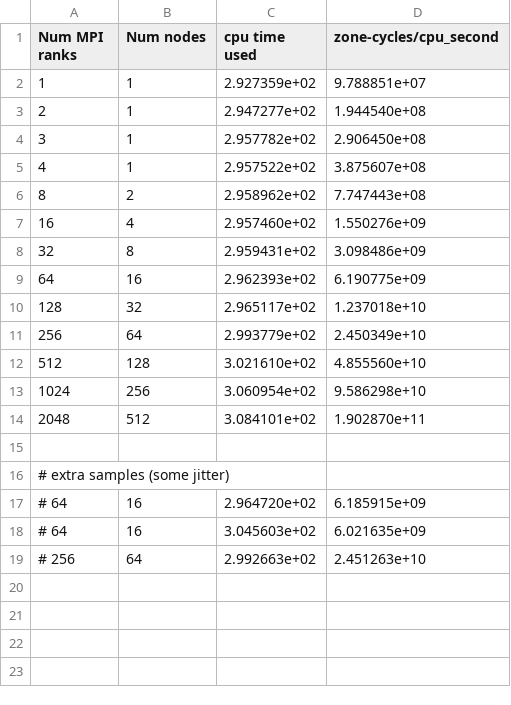
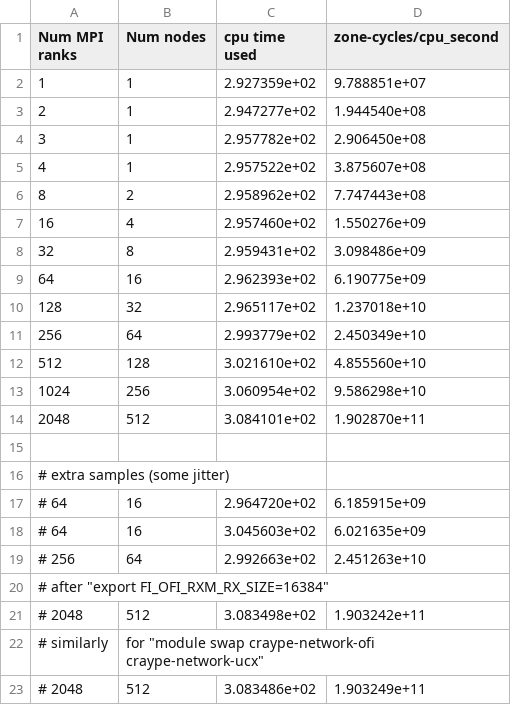
Before and after one commit to felker/athenak-scaling, a CSV file: results/weak_scaling_large_mbs.csv, drawn as a sheet.

Commit message:
Add extra near full machine datapoints

```diff
--- a/results/weak_scaling_large_mbs.csv
+++ b/results/weak_scaling_large_mbs.csv
@@ -19 +19,5 @@ Num MPI ranks,Num nodes,cpu time used,zone-cycles/cpu_second
 # 256,64,2.992663e+02,2.451263e+10
+# after "export FI_OFI_RXM_RX_SIZE=16384"
+# 2048,512,3.083498e+02,1.903242e+11
+# similarly, for "module swap craype-network-ofi craype-network-ucx"
+# 2048,512,3.083486e+02,1.903249e+11
```
